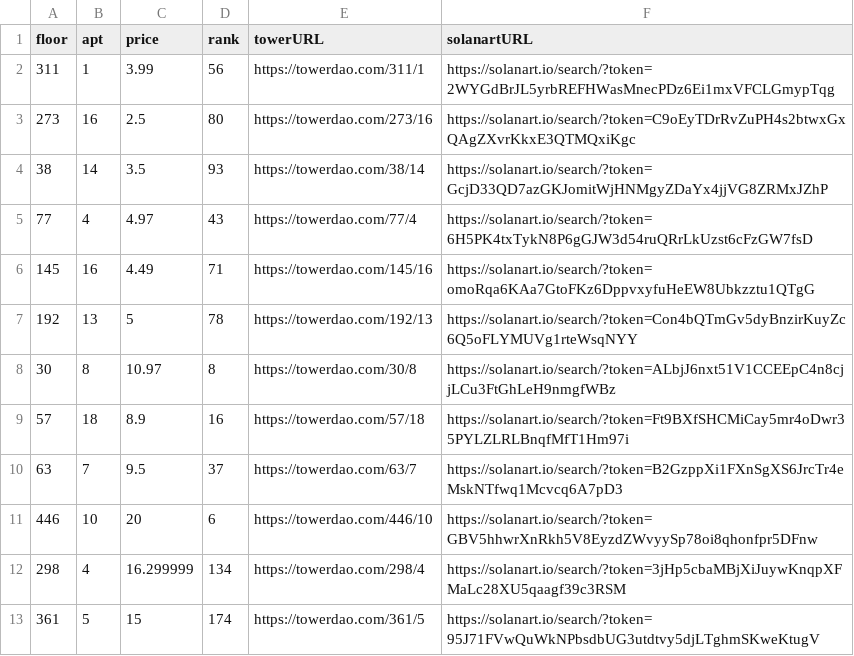
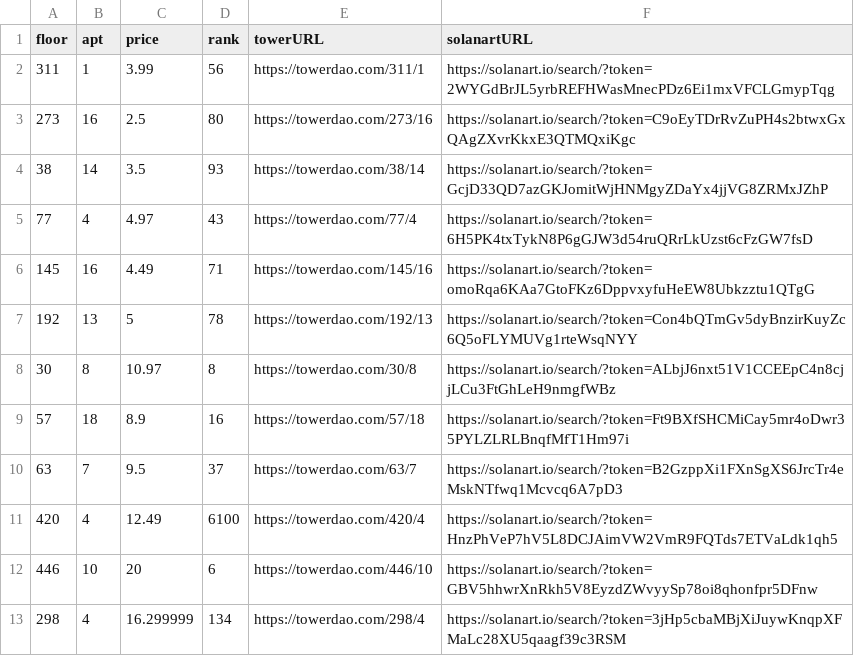
Before and after one commit to braposo/thetower-monitor, a CSV file: top-picks-solanart.csv, drawn as a sheet; removed rows and columns are numbered as before the commit, all else as after; the diff names each change by its address in the sheet, - before the commit and + after, or states it on an @@ line.

Commit message:
Flat: latest data (2021-11-30T11:12:53.075Z) {   "date": "2021-11-30T11:12:53.075Z",   "files": [     {       "name": "data-magiceden.csv",       "deltaBytes": 121,       "source": "https://api-mainnet.magiceden.io/rpc/getListedNFTsByQuery?q=%7B%22%24match%22%3A%7B%22collectionSymbol%22%3A%22the_tower%22%7D%2C%22%24sort%22%3A%7B%22takerAmount%22%3A1%2C%22createdAt%22%3A-1%7D%7D"     },     {       "name": "data-solanart.csv",       "deltaBytes": -244,       "source": "https://qzlsklfacc.medianetwork.cloud/nft_for_sale?collection=thetower"     },     {       "name": "top-picks-solanart.csv",       "deltaBytes": 4,       "source": "https://qzlsklfacc.medianetwork.cloud/nft_for_sale?collection=thetower"     }   ] }

```diff
--- a/top-picks-solanart.csv
+++ b/top-picks-solanart.csv
+row 11: 420 | 4 | 12.49 | 6100 | https://towerdao.com/420/4 | https://solanart.io/search/?token=HnzPhVeP7hV5L8DCJAimVW2VmR9FQTds7ETVaLdk1qh5
-row 13: 361 | 5 | 15 | 174 | https://towerdao.com/361/5 | https://solanart.io/search/?token=95J71FVwQuWkNPbsdbUG3utdtvy5djLTghmSKweKtugV
```
Also changed, not shown: data-magiceden.csv, data-solanart.csv.
